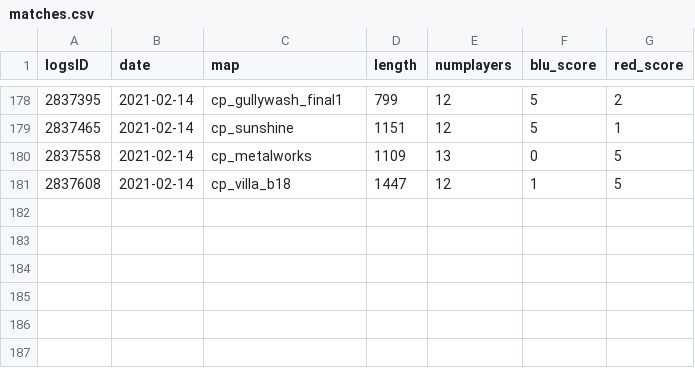
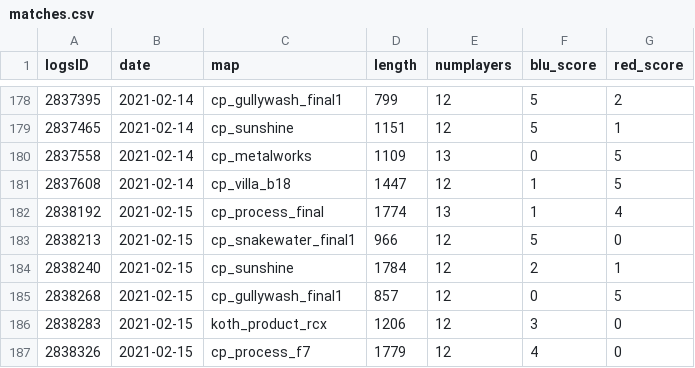
Before and after one commit to shelchang/tf2cc-data, a CSV file: matches.csv, drawn as a sheet; only a part is shown, gaps mark what is left out.

```diff
--- a/matches.csv
+++ b/matches.csv
@@ -181 +181,7 @@ logsID,date,map,length,numplayers,blu_score,red_score
 2837608,2021-02-14,cp_villa_b18,1447,12,1,5
+2838192,2021-02-15,cp_process_final,1774,13,1,4
+2838213,2021-02-15,cp_snakewater_final1,966,12,5,0
+2838240,2021-02-15,cp_sunshine,1784,12,2,1
+2838268,2021-02-15,cp_gullywash_final1,857,12,0,5
+2838283,2021-02-15,koth_product_rcx,1206,12,3,0
+2838326,2021-02-15,cp_process_f7,1779,12,4,0
```
Also changed, not shown: persons.csv, 2 other files.
